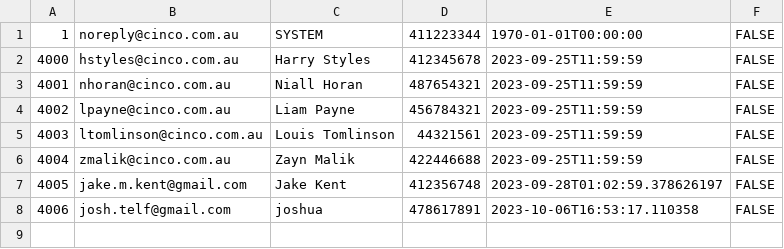
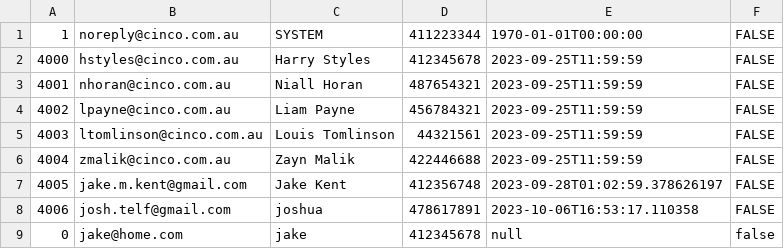
Before and after one commit to RMITJake/SEPM-A2, a CSV file: records/Account.csv, drawn as a sheet; the diff names each change by its address in the sheet, - before the commit and + after, or states it on an @@ line.

```diff
--- a/records/Account.csv
+++ b/records/Account.csv
+row 9: 0 | jake@home.com | jake | 412345678 | null | false
```
Also changed, not shown: 2 other files.
